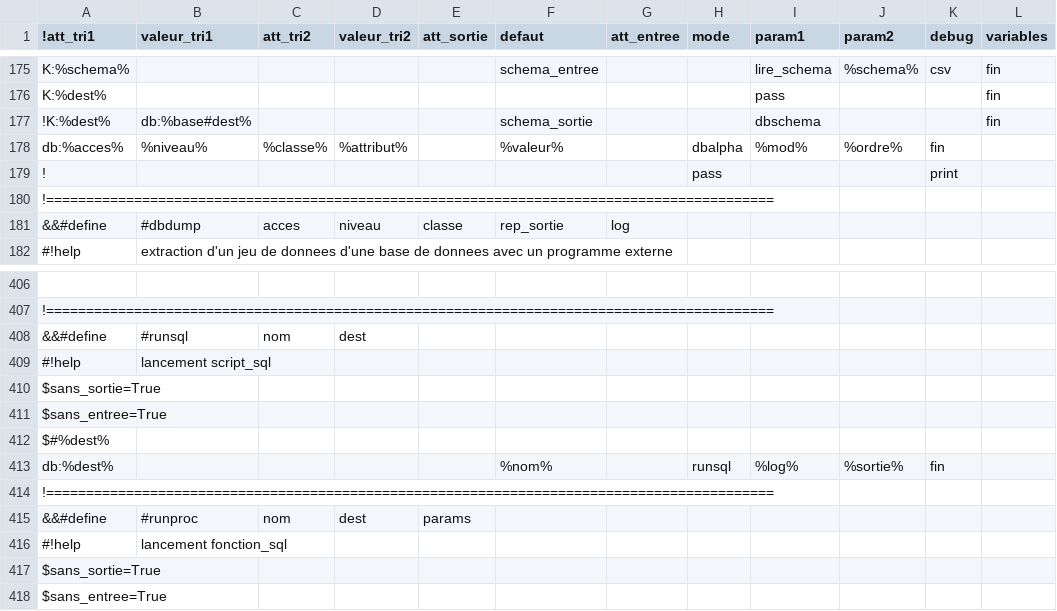
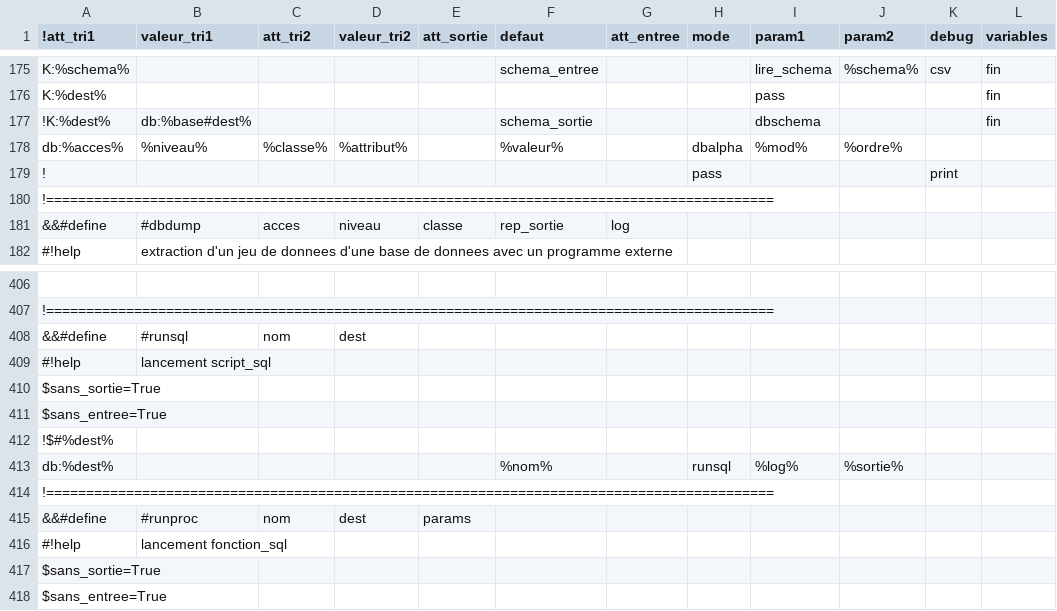
Before and after one commit to service-GCT-EMS/pyetl, a CSV file: pyetl/moteur/fonctions/commandes_internes.csv, drawn as a sheet; only a part is shown, gaps mark what is left out.

```diff
--- a/pyetl/moteur/fonctions/commandes_internes.csv
+++ b/pyetl/moteur/fonctions/commandes_internes.csv
@@ -177,3 +177,3 @@ K:%dest%;;;;;;;;pass;;;fin;
 !K:%dest%;db:%base#dest%;;;;schema_sortie;;;dbschema;;;fin;
-db:%acces%;%niveau%;%classe%;%attribut%;;%valeur%;;dbalpha;%mod%;%ordre%;fin;
+db:%acces%;%niveau%;%classe%;%attribut%;;%valeur%;;dbalpha;%mod%;%ordre%;;
 !;;;;;;;pass;;;print;
@@ -411,4 +411,4 @@ $sans_sortie=True;;;;;;;;;;;
 $sans_entree=True;;;;;;;;;;;
-$#%dest%;;;;;;;;;;;
-db:%dest%;;;;;%nom%;;runsql;%log%;%sortie%;fin;
+!$#%dest%;;;;;;;;;;;
+db:%dest%;;;;;%nom%;;runsql;%log%;%sortie%;;
 !===========================================================================================;;;;;;;;;;;
```
Also changed, not shown: 13 other files.
